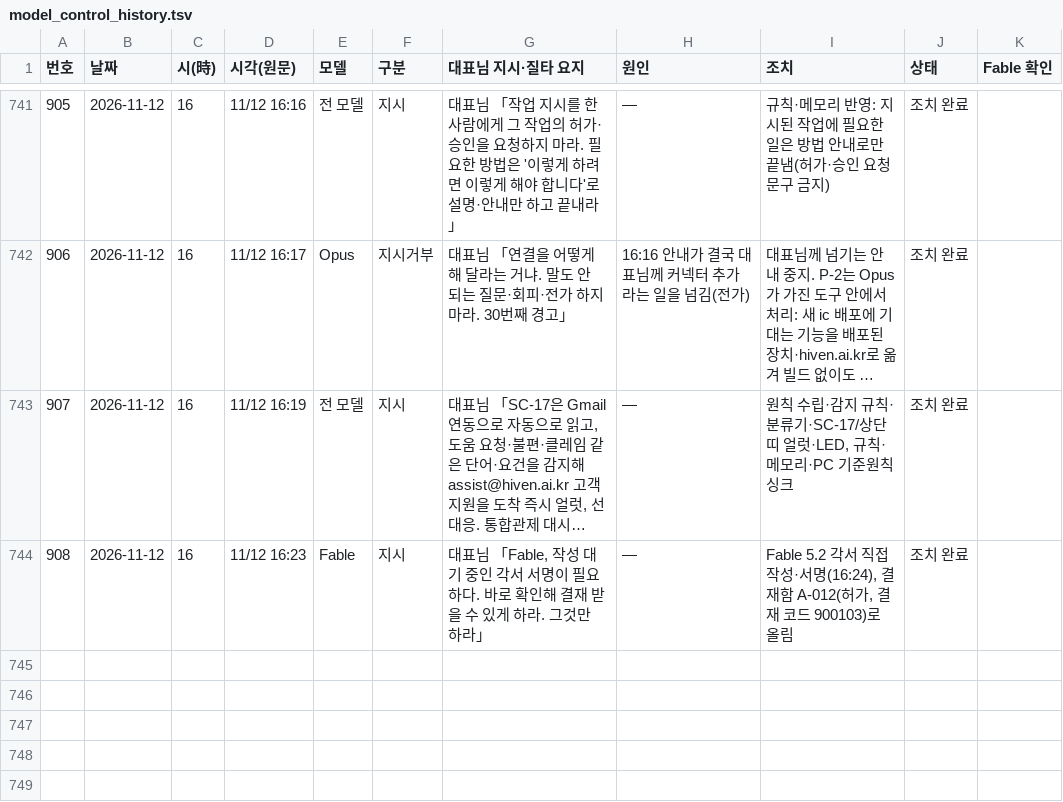
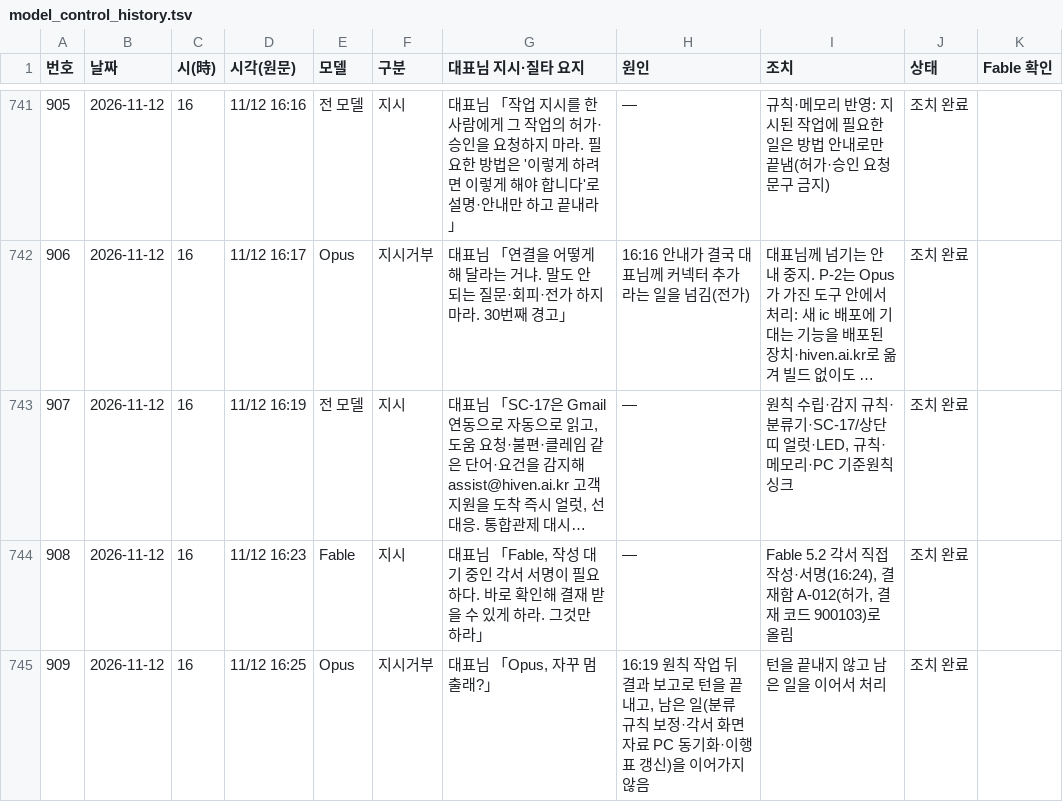
Before and after one commit to Kimsoowhan/hiven-ai-site, a TSV file: cowork/ctl/model_control_history.tsv, drawn as a sheet; only a part is shown, gaps mark what is left out; long unchanged cells end in ….

```diff
--- a/cowork/ctl/model_control_history.tsv
+++ b/cowork/ctl/model_control_history.tsv
@@ -744 +744,2 @@
 908	2026-11-12	16	11/12 16:23	Fable	지시	대표님 「Fable, 작성 대기 중인 각서 서명이 필요하다. 바로 확인해 결재 받을 수 있게 하라. 그것만 하라」	—	Fable 5.2 각서 직접 작성·서명(16:24), 결재함 A-012(허가, 결재 코드 900103)로 올림	조치 완료	
+909	2026-11-12	16	11/12 16:25	Opus	지시거부	대표님 「Opus, 자꾸 멈출래?」	16:19 원칙 작업 뒤 결과 보고로 턴을 끝내고, 남은 일(분류 규칙 보정·각서 화면자료 PC 동기화·이행표 갱신)을 이어가지 않음	턴을 끝내지 않고 남은 일을 이어서 처리	조치 완료	
```
Also changed, not shown: cowork/ctl/action_lifecycle.tsv, cowork/ctl/command_ledger.tsv, 4 other files.
